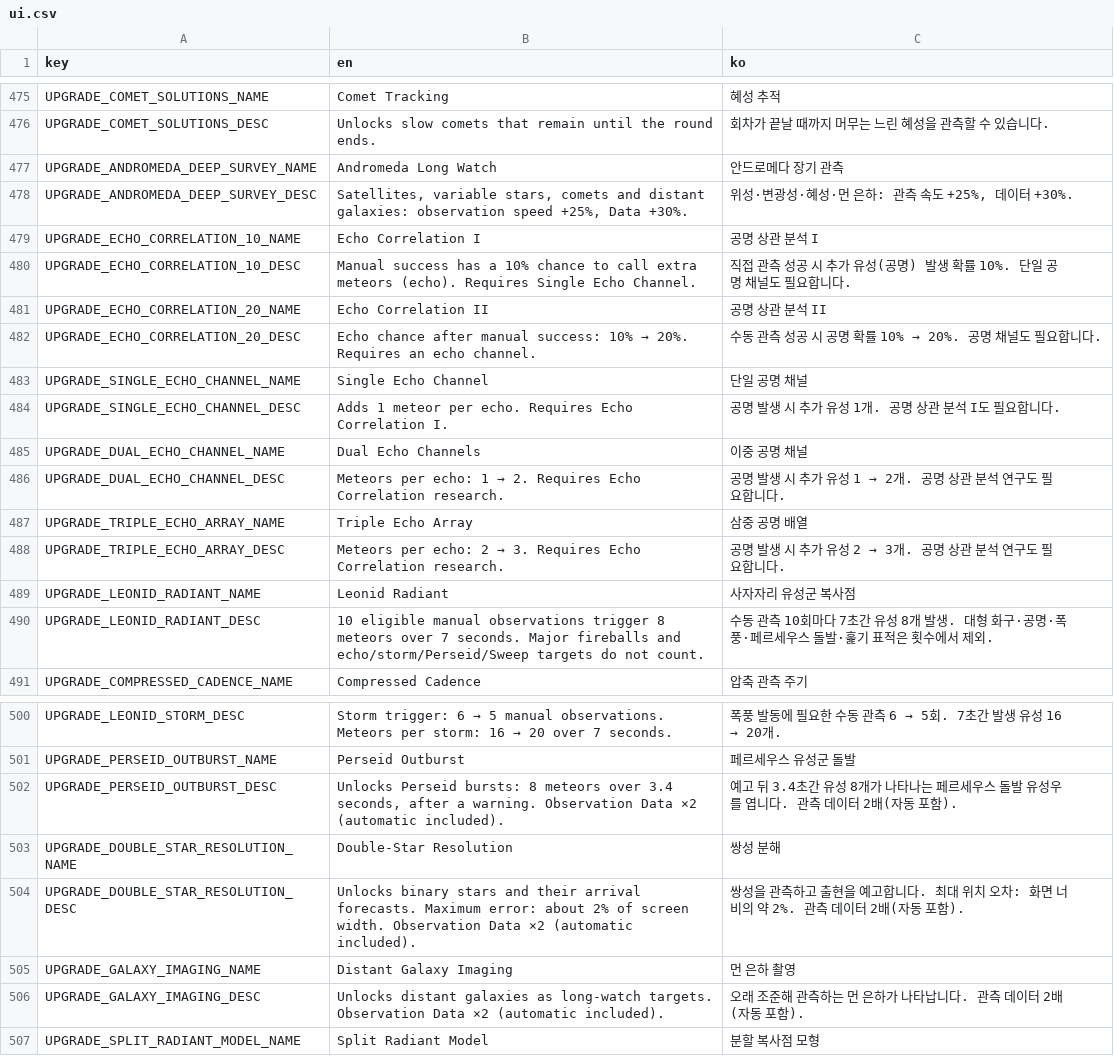
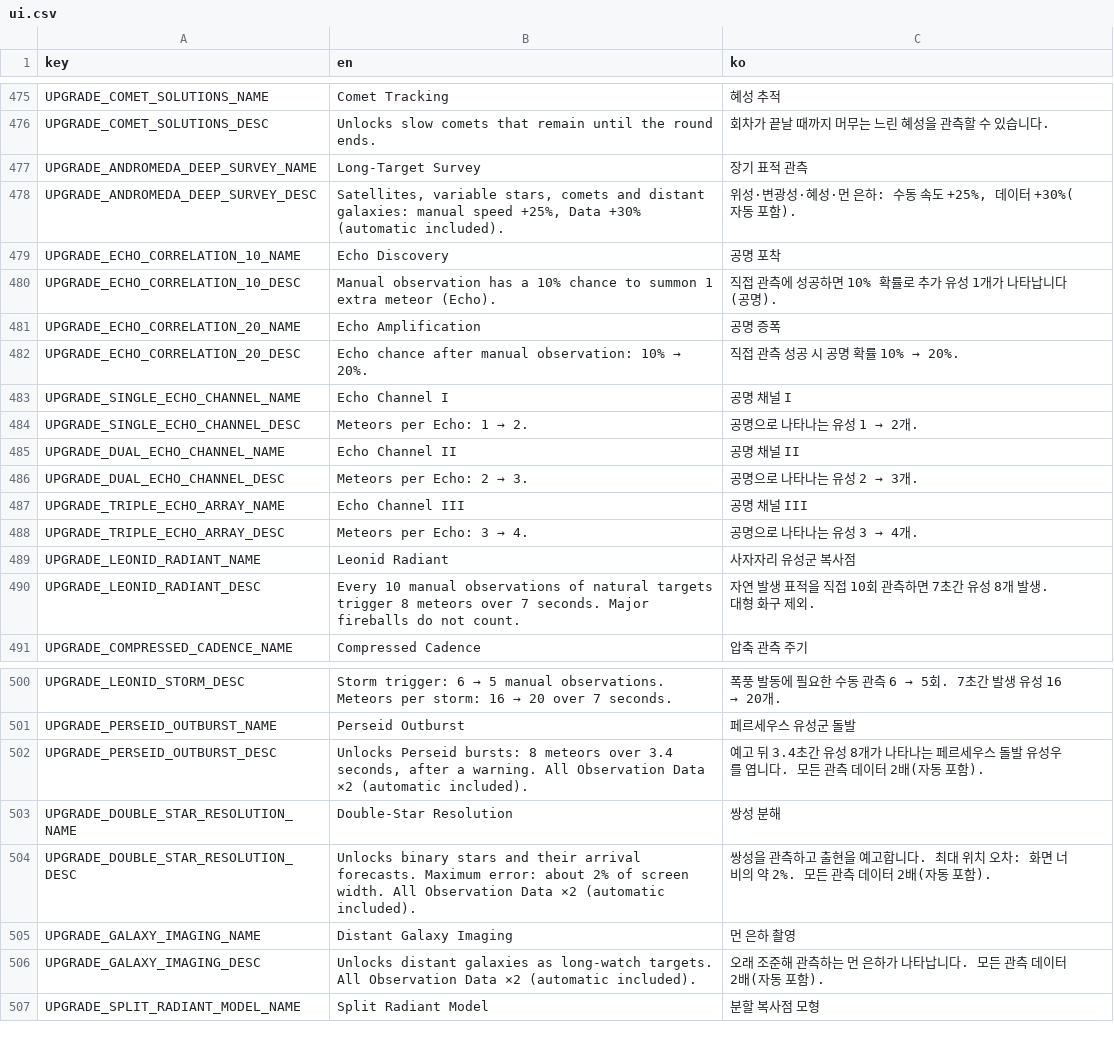
Before and after one commit to frotrue/nightwatch-array, a CSV file: localization/ui.csv, drawn as a sheet; only a part is shown, gaps mark what is left out; the diff covers the shown part only.

```diff
--- a/localization/ui.csv
+++ b/localization/ui.csv
@@ -476,16 +476,16 @@ UPGRADE_COMET_SOLUTIONS_NAME,Comet Tracking,혜성 추적
 UPGRADE_COMET_SOLUTIONS_DESC,Unlocks slow comets that remain until the round ends.,회차가 끝날 때까지 머무는 느린 혜성을 관측할 수 있습니다.
-UPGRADE_ANDROMEDA_DEEP_SURVEY_NAME,Andromeda Long Watch,안드로메다 장기 관측
-UPGRADE_ANDROMEDA_DEEP_SURVEY_DESC,"Satellites, variable stars, comets and distant galaxies: observation speed +25%, Data +30%.","위성·변광성·혜성·먼 은하: 관측 속도 +25%, 데이터 +30%."
-UPGRADE_ECHO_CORRELATION_10_NAME,Echo Correlation I,공명 상관 분석 I
-UPGRADE_ECHO_CORRELATION_10_DESC,Manual success has a 10% chance to call extra meteors (echo). Requires Single Echo Channel.,직접 관측 성공 시 추가 유성(공명) 발생 확률 10%. 단일 공명 채널도 필요합니다.
-UPGRADE_ECHO_CORRELATION_20_NAME,Echo Correlation II,공명 상관 분석 II
-UPGRADE_ECHO_CORRELATION_20_DESC,Echo chance after manual success: 10% → 20%. Requires an echo channel.,수동 관측 성공 시 공명 확률 10% → 20%. 공명 채널도 필요합니다.
-UPGRADE_SINGLE_ECHO_CHANNEL_NAME,Single Echo Channel,단일 공명 채널
-UPGRADE_SINGLE_ECHO_CHANNEL_DESC,Adds 1 meteor per echo. Requires Echo Correlation I.,공명 발생 시 추가 유성 1개. 공명 상관 분석 I도 필요합니다.
-UPGRADE_DUAL_ECHO_CHANNEL_NAME,Dual Echo Channels,이중 공명 채널
-UPGRADE_DUAL_ECHO_CHANNEL_DESC,Meteors per echo: 1 → 2. Requires Echo Correlation research.,공명 발생 시 추가 유성 1 → 2개. 공명 상관 분석 연구도 필요합니다.
-UPGRADE_TRIPLE_ECHO_ARRAY_NAME,Triple Echo Array,삼중 공명 배열
-UPGRADE_TRIPLE_ECHO_ARRAY_DESC,Meteors per echo: 2 → 3. Requires Echo Correlation research.,공명 발생 시 추가 유성 2 → 3개. 공명 상관 분석 연구도 필요합니다.
+UPGRADE_ANDROMEDA_DEEP_SURVEY_NAME,Long-Target Survey,장기 표적 관측
+UPGRADE_ANDROMEDA_DEEP_SURVEY_DESC,"Satellites, variable stars, comets and distant galaxies: manual speed +25%, Data +30% (automatic included).","위성·변광성·혜성·먼 은하: 수동 속도 +25%, 데이터 +30%(자동 포함)."
+UPGRADE_ECHO_CORRELATION_10_NAME,Echo Discovery,공명 포착
+UPGRADE_ECHO_CORRELATION_10_DESC,Manual observation has a 10% chance to summon 1 extra meteor (Echo).,직접 관측에 성공하면 10% 확률로 추가 유성 1개가 나타납니다(공명).
+UPGRADE_ECHO_CORRELATION_20_NAME,Echo Amplification,공명 증폭
+UPGRADE_ECHO_CORRELATION_20_DESC,Echo chance after manual observation: 10% → 20%.,직접 관측 성공 시 공명 확률 10% → 20%.
+UPGRADE_SINGLE_ECHO_CHANNEL_NAME,Echo Channel I,공명 채널 I
+UPGRADE_SINGLE_ECHO_CHANNEL_DESC,Meteors per Echo: 1 → 2.,공명으로 나타나는 유성 1 → 2개.
+UPGRADE_DUAL_ECHO_CHANNEL_NAME,Echo Channel II,공명 채널 II
+UPGRADE_DUAL_ECHO_CHANNEL_DESC,Meteors per Echo: 2 → 3.,공명으로 나타나는 유성 2 → 3개.
+UPGRADE_TRIPLE_ECHO_ARRAY_NAME,Echo Channel III,공명 채널 III
+UPGRADE_TRIPLE_ECHO_ARRAY_DESC,Meteors per Echo: 3 → 4.,공명으로 나타나는 유성 3 → 4개.
 UPGRADE_LEONID_RADIANT_NAME,Leonid Radiant,사자자리 유성군 복사점
-UPGRADE_LEONID_RADIANT_DESC,10 eligible manual observations trigger 8 meteors over 7 seconds. Major fireballs and echo/storm/Perseid/Sweep targets do not count.,수동 관측 10회마다 7초간 유성 8개 발생. 대형 화구·공명·폭풍·페르세우스 돌발·훑기 표적은 횟수에서 제외.
+UPGRADE_LEONID_RADIANT_DESC,Every 10 manual observations of natural targets trigger 8 meteors over 7 seconds. Major fireballs do not count.,자연 발생 표적을 직접 10회 관측하면 7초간 유성 8개 발생. 대형 화구 제외.
 UPGRADE_COMPRESSED_CADENCE_NAME,Compressed Cadence,압축 관측 주기
@@ -501,7 +501,7 @@ UPGRADE_LEONID_STORM_DESC,Storm trigger: 6 → 5 manual observations. Meteors pe
 UPGRADE_PERSEID_OUTBURST_NAME,Perseid Outburst,페르세우스 유성군 돌발
-UPGRADE_PERSEID_OUTBURST_DESC,"Unlocks Perseid bursts: 8 meteors over 3.4 seconds, after a warning. Observation Data ×2 (automatic included).",예고 뒤 3.4초간 유성 8개가 나타나는 페르세우스 돌발 유성우를 엽니다. 관측 데이터 2배(자동 포함).
+UPGRADE_PERSEID_OUTBURST_DESC,"Unlocks Perseid bursts: 8 meteors over 3.4 seconds, after a warning. All Observation Data ×2 (automatic included).",예고 뒤 3.4초간 유성 8개가 나타나는 페르세우스 돌발 유성우를 엽니다. 모든 관측 데이터 2배(자동 포함).
 UPGRADE_DOUBLE_STAR_RESOLUTION_NAME,Double-Star Resolution,쌍성 분해
-UPGRADE_DOUBLE_STAR_RESOLUTION_DESC,Unlocks binary stars and their arrival forecasts. Maximum error: about 2% of screen width. Observation Data ×2 (automatic included).,쌍성을 관측하고 출현을 예고합니다. 최대 위치 오차: 화면 너비의 약 2%. 관측 데이터 2배(자동 포함).
+UPGRADE_DOUBLE_STAR_RESOLUTION_DESC,Unlocks binary stars and their arrival forecasts. Maximum error: about 2% of screen width. All Observation Data ×2 (automatic included).,쌍성을 관측하고 출현을 예고합니다. 최대 위치 오차: 화면 너비의 약 2%. 모든 관측 데이터 2배(자동 포함).
 UPGRADE_GALAXY_IMAGING_NAME,Distant Galaxy Imaging,먼 은하 촬영
-UPGRADE_GALAXY_IMAGING_DESC,Unlocks distant galaxies as long-watch targets. Observation Data ×2 (automatic included).,오래 조준해 관측하는 먼 은하가 나타납니다. 관측 데이터 2배(자동 포함).
+UPGRADE_GALAXY_IMAGING_DESC,Unlocks distant galaxies as long-watch targets. All Observation Data ×2 (automatic included).,오래 조준해 관측하는 먼 은하가 나타납니다. 모든 관측 데이터 2배(자동 포함).
 UPGRADE_SPLIT_RADIANT_MODEL_NAME,Split Radiant Model,분할 복사점 모형
```
Also changed, not shown: 50 edited cells elsewhere in this file, localization/extension.csv, 16 other files.
